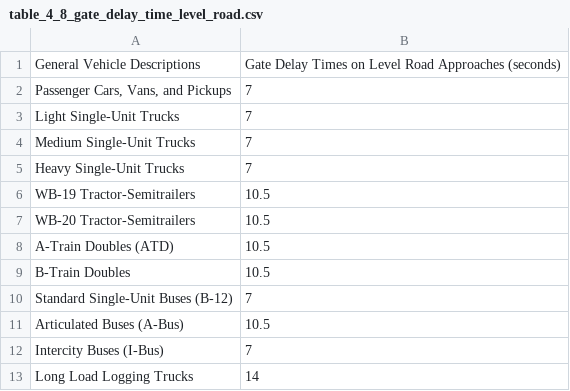
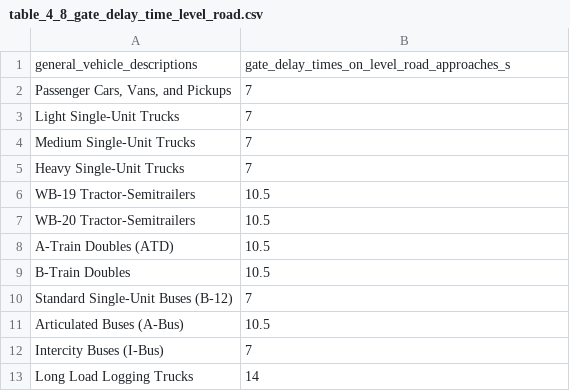
Before and after one commit to Orrmj/RIMS, a CSV file: app/resources/data/TC/GCS/table_4_8_gate_delay_time_level_road.csv, drawn as a sheet; removed rows and columns are numbered as before the commit, all else as after; the diff names each change by its address in the sheet, - before the commit and + after, or states it on an @@ line.

```diff
--- a/app/resources/data/TC/GCS/table_4_8_gate_delay_time_level_road.csv
+++ b/app/resources/data/TC/GCS/table_4_8_gate_delay_time_level_road.csv
-row 1: General Vehicle Descriptions | Gate Delay Times on Level Road Approaches (seconds)
+row 1: general_vehicle_descriptions | gate_delay_times_on_level_road_approaches_s
```
Also changed, not shown: app/resources/data/TC/GCS/table_4_1_general_vehicles.csv, app/resources/data/TC/GCS/table_4_5_SSD_m_level_grade_on_wet_pavement.csv, 9 other files.
